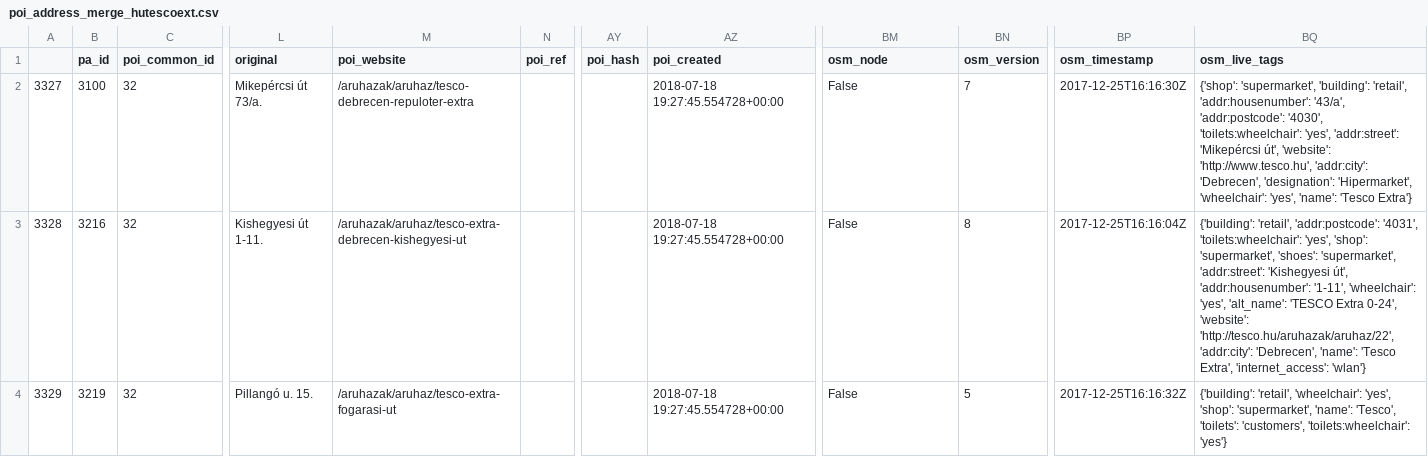
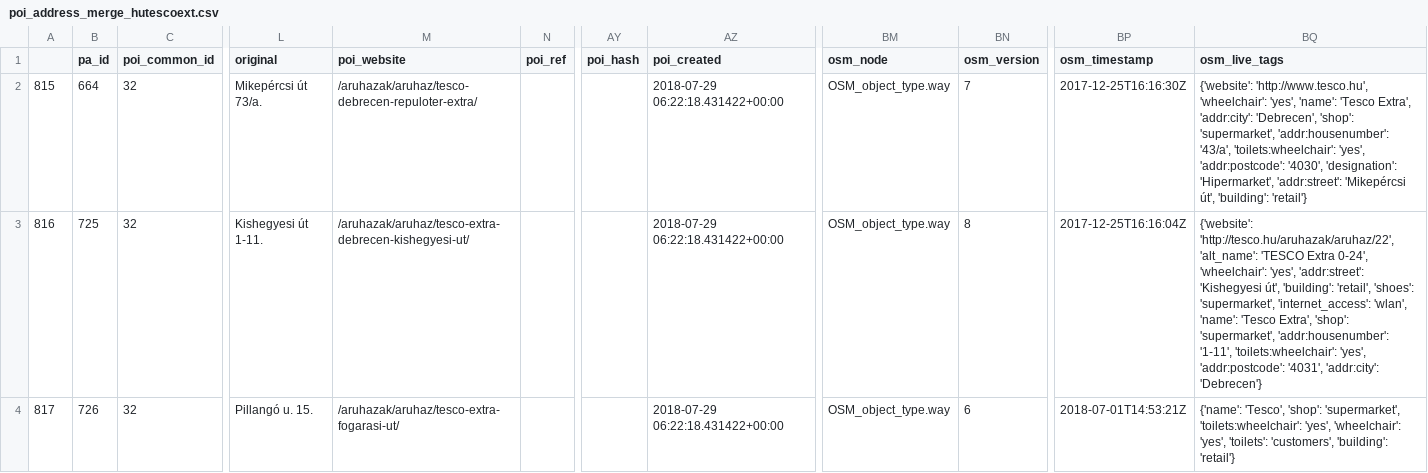
Before and after one commit to KAMI911/osm-import-request, a CSV file: hu_tesco/poi_address_merge_hutescoext.csv, drawn as a sheet; only a part is shown, gaps mark what is left out; the diff covers the shown part only; the diff names each change by its address in the sheet, - before the commit and + after, or states it on an @@ line.

```diff
--- a/hu_tesco/poi_address_merge_hutescoext.csv
+++ b/hu_tesco/poi_address_merge_hutescoext.csv
-A2: 3327
+A2: 815
-B2 (pa_id): 3100
+B2 (pa_id): 664
-M2 (poi_website): /aruhazak/aruhaz/tesco-debrecen-repuloter-extra
+M2 (poi_website): /aruhazak/aruhaz/tesco-debrecen-repuloter-extra/
-AZ2:AZ4 (poi_created): 2018-07-18 19:27:45.554728+00:00
+AZ2:AZ4 (poi_created): 2018-07-29 06:22:18.431422+00:00
-BM2:BM4 (osm_node): False
+BM2:BM4 (osm_node): OSM_object_type.way
-BQ2 (osm_live_tags): {'shop': 'supermarket', 'building': 'retail', 'addr:housenumber': '43/a', 'addr:postcode': '4030', 'toilets:wheelchair': 'yes', 'addr:street': 'Mikepércsi út', 'website': 'http://www.tesco.hu', 'addr:city': 'Debrecen', 'designation': 'Hipermarket', 'wheelchair': 'yes', 'name': 'Tesco Extra'}
+BQ2 (osm_live_tags): {'website': 'http://www.tesco.hu', 'wheelchair': 'yes', 'name': 'Tesco Extra', 'addr:city': 'Debrecen', 'shop': 'supermarket', 'addr:housenumber': '43/a', 'toilets:wheelchair': 'yes', 'addr:postcode': '4030', 'designation': 'Hipermarket', 'addr:street': 'Mikepércsi út', 'building': 'retail'}
-A3: 3328
+A3: 816
-B3 (pa_id): 3216
+B3 (pa_id): 725
-M3 (poi_website): /aruhazak/aruhaz/tesco-extra-debrecen-kishegyesi-ut
+M3 (poi_website): /aruhazak/aruhaz/tesco-extra-debrecen-kishegyesi-ut/
-BQ3 (osm_live_tags): {'building': 'retail', 'addr:postcode': '4031', 'toilets:wheelchair': 'yes', 'shop': 'supermarket', 'shoes': 'supermarket', 'addr:street': 'Kishegyesi út', 'addr:housenumber': '1-11', 'wheelchair': 'yes', 'alt_name': 'TESCO Extra 0-24', 'website': 'http://tesco.hu/aruhazak/aruhaz/22', 'addr:city': 'Debrecen', 'name': 'Tesco Extra', 'internet_access': 'wlan'}
+BQ3 (osm_live_tags): {'website': 'http://tesco.hu/aruhazak/aruhaz/22', 'alt_name': 'TESCO Extra 0-24', 'wheelchair': 'yes', 'addr:street': 'Kishegyesi út', 'building': 'retail', 'shoes': 'supermarket', 'internet_access': 'wlan', 'name': 'Tesco Extra', 'shop': 'supermarket', 'addr:housenumber': '1-11', 'toilets:wheelchair': 'yes', 'addr:postcode': '4031', 'addr:city': 'Debrecen'}
-A4: 3329
+A4: 817
-B4 (pa_id): 3219
+B4 (pa_id): 726
-M4 (poi_website): /aruhazak/aruhaz/tesco-extra-fogarasi-ut
+M4 (poi_website): /aruhazak/aruhaz/tesco-extra-fogarasi-ut/
-BN4 (osm_version): 5
+BN4 (osm_version): 6
-BP4 (osm_timestamp): 2017-12-25T16:16:32Z
+BP4 (osm_timestamp): 2018-07-01T14:53:21Z
-BQ4 (osm_live_tags): {'building': 'retail', 'wheelchair': 'yes', 'shop': 'supermarket', 'name': 'Tesco', 'toilets': 'customers', 'toilets:wheelchair': 'yes'}
+BQ4 (osm_live_tags): {'name': 'Tesco', 'shop': 'supermarket', 'toilets:wheelchair': 'yes', 'wheelchair': 'yes', 'toilets': 'customers', 'building': 'retail'}
```
Also changed, not shown: 28 edited cells elsewhere in this file, hu_tesco/poi_address_merge_husmrktexp.csv, hu_tesco/poi_address_merge_husmrktsup.csv, 7 other files.
